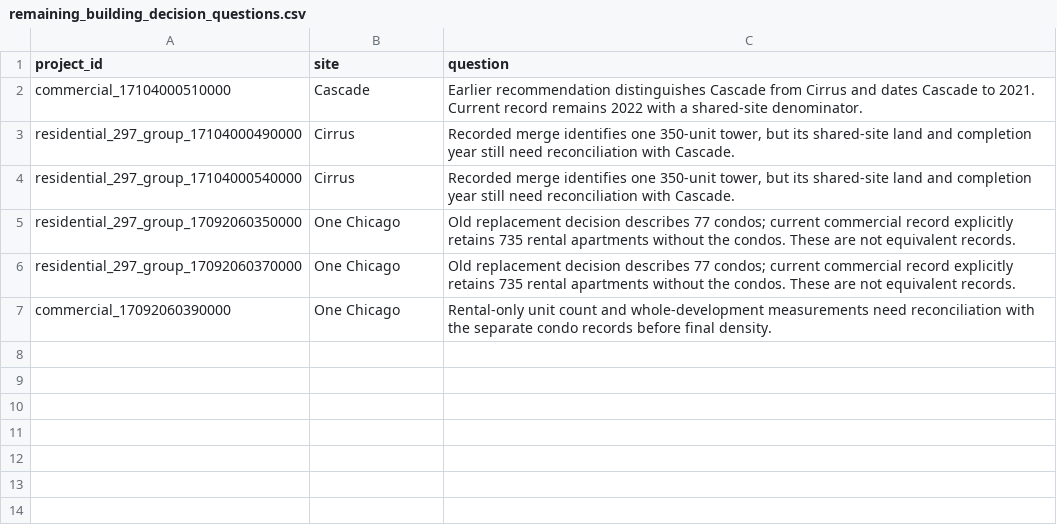
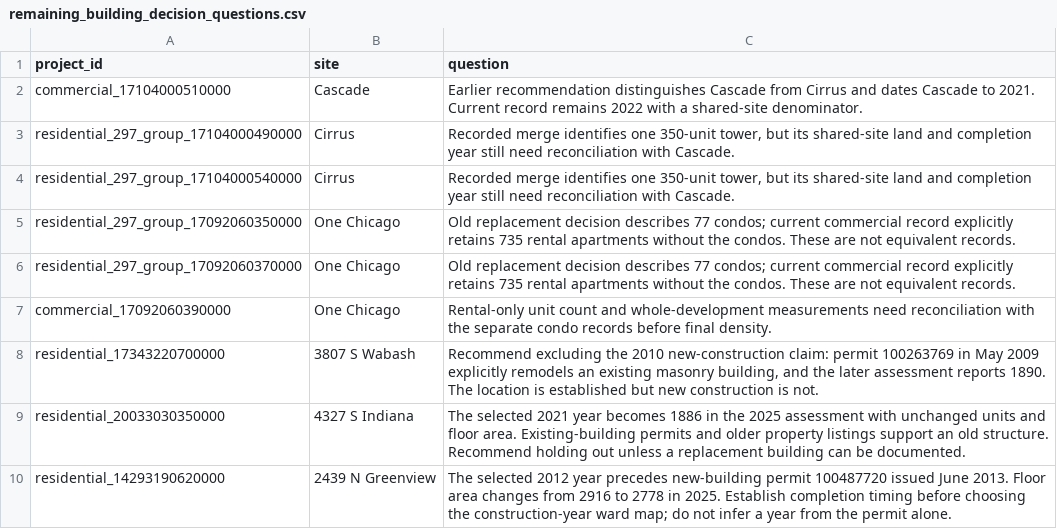
Before and after one commit to JacobHerbstman/aldermanic_privilege, a CSV file: tasks/working_paper_release_audit/reference/remaining_building_decision_questions.csv, drawn as a sheet.

Commit message:
Use matched individual construction locations

```diff
--- a/tasks/working_paper_release_audit/reference/remaining_building_decision_questions.csv
+++ b/tasks/working_paper_release_audit/reference/remaining_building_decision_questions.csv
@@ -7 +7,4 @@ residential_297_group_17092060370000,One Chicago,Old replacement decision descri
 commercial_17092060390000,One Chicago,Rental-only unit count and whole-development measurements need reconciliation with the separate condo records before final density.
+residential_17343220700000,3807 S Wabash,"Recommend excluding the 2010 new-construction claim: permit 100263769 in May 2009 explicitly remodels an existing masonry building, and the later assessment reports 1890. The location is established but new construction is not."
+residential_20033030350000,4327 S Indiana,The selected 2021 year becomes 1886 in the 2025 assessment with unchanged units and floor area. Existing-building permits and older property listings support an old structure. Recommend holding out unless a replacement building can be documented.
+residential_14293190620000,2439 N Greenview,The selected 2012 year precedes new-building permit 100487720 issued June 2013. Floor area changes from 2916 to 2778 in 2025. Establish completion timing before choosing the construction-year ward map; do not infer a year from the permit alone.
```
Also changed, not shown: 16 other files.
